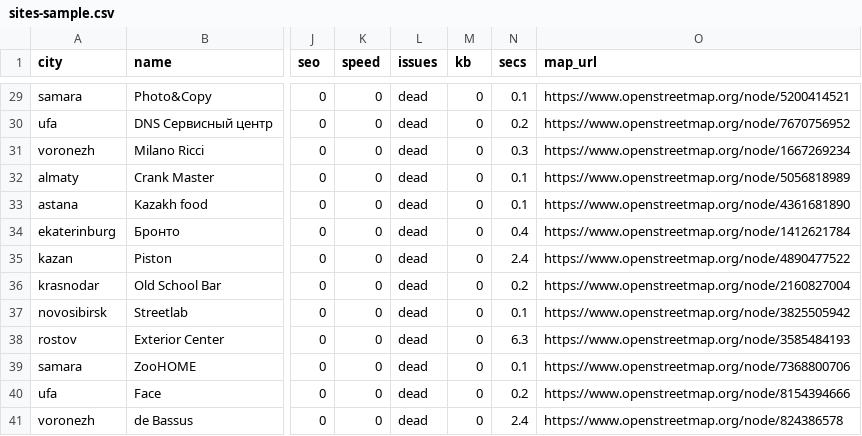
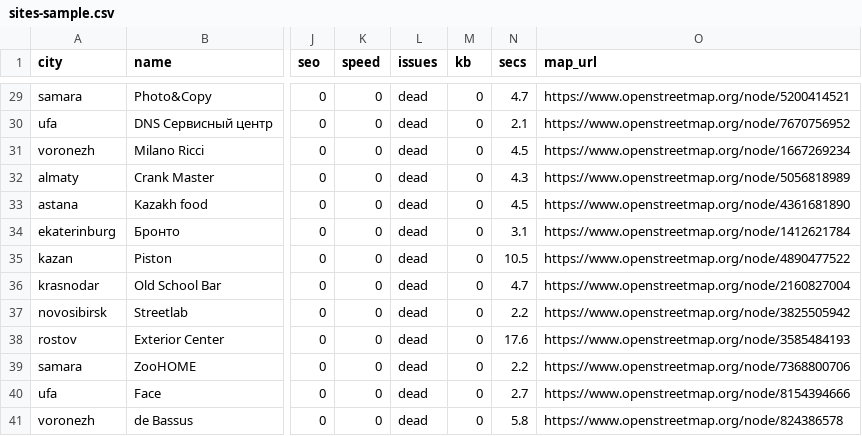
Before and after one commit to mytab0r/localled-leads, a CSV file: sites-sample.csv, drawn as a sheet; only a part is shown, gaps mark what is left out; the diff covers the shown part only; the diff names each change by its address in the sheet, - before the commit and + after, or states it on an @@ line.

```diff
--- a/sites-sample.csv
+++ b/sites-sample.csv
-N29 (secs): 0.1
+N29 (secs): 4.7
-N30 (secs): 0.2
+N30 (secs): 2.1
-N31 (secs): 0.3
+N31 (secs): 4.5
-N32 (secs): 0.1
+N32 (secs): 4.3
-N33 (secs): 0.1
+N33 (secs): 4.5
-N34 (secs): 0.4
+N34 (secs): 3.1
-N35 (secs): 2.4
+N35 (secs): 10.5
-N36 (secs): 0.2
+N36 (secs): 4.7
-N37 (secs): 0.1
+N37 (secs): 2.2
-N38 (secs): 6.3
+N38 (secs): 17.6
-N39 (secs): 0.1
+N39 (secs): 2.2
-N40 (secs): 0.2
+N40 (secs): 2.7
-N41 (secs): 2.4
+N41 (secs): 5.8
```
Also changed, not shown: 27 edited cells elsewhere in this file, 2 other files.
